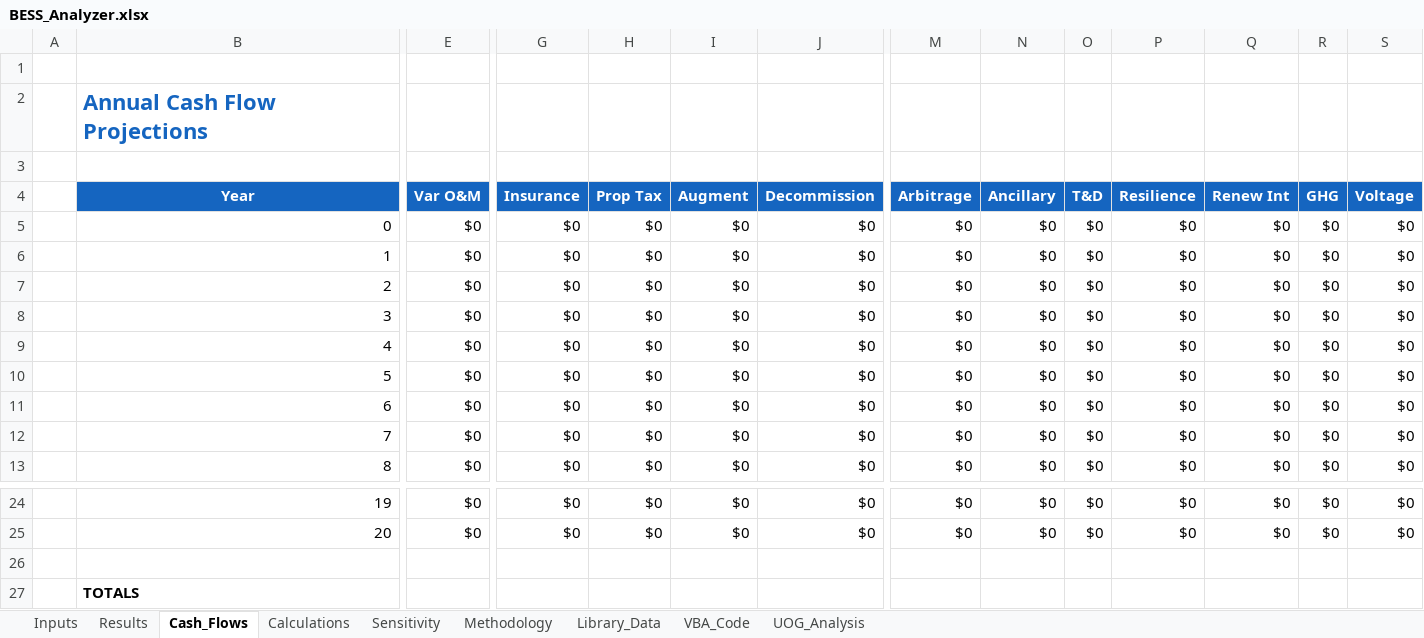
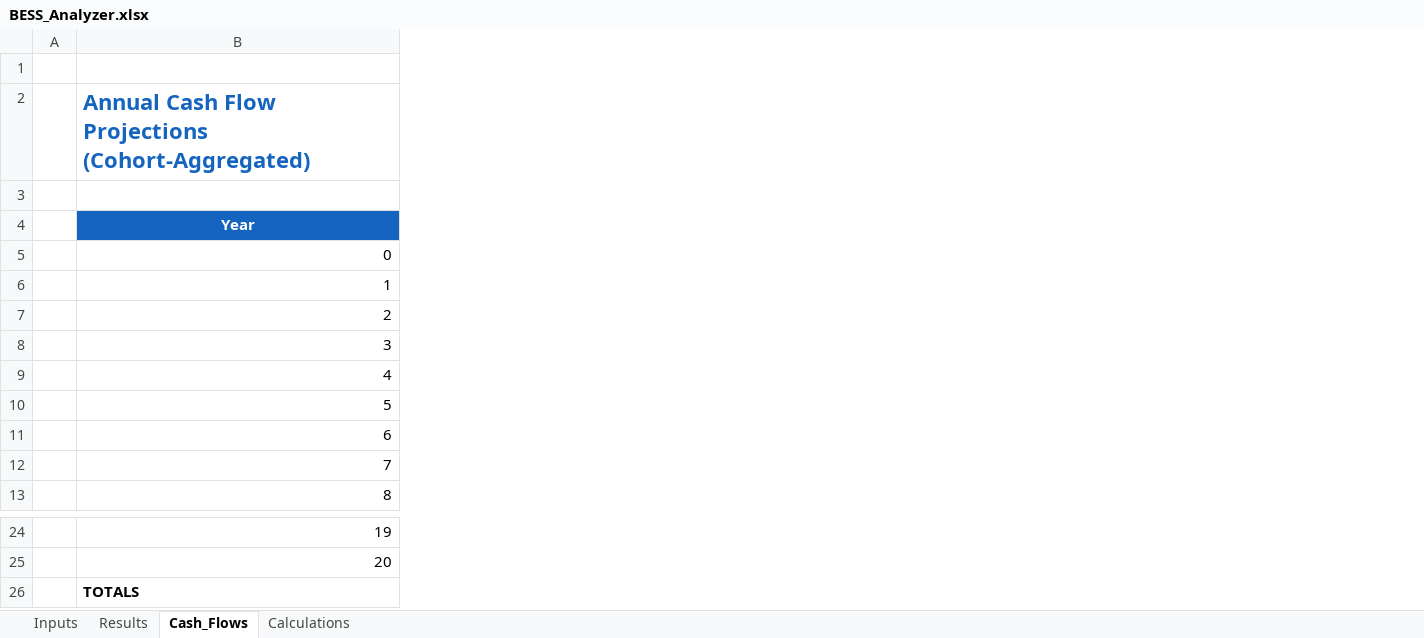
Before and after one commit to ajpmeche-ux/BESS, an Excel workbook: BESS_Analyzer.xlsx, sheet Cash_Flows, drawn as a sheet; only a part is shown, gaps mark what is left out; values as stored, in another font and other column widths than the file's, no borders; rows hold the shown columns only; the diff covers the shown part only; the diff names each change by its address in the sheet, - before the commit and + after, or states it on an @@ line.

```diff
--- a/BESS_Analyzer.xlsx (sheet Cash_Flows)
+++ b/BESS_Analyzer.xlsx (sheet Cash_Flows)
-sheet tab: Sensitivity
-sheet tab: Methodology
-sheet tab: Library_Data
-sheet tab: VBA_Code
-sheet tab: UOG_Analysis
-column E (Var O&M), rows 5-13: all $0; rows 24-25: $0 | $0
-column G (Insurance), rows 5-13: all $0; rows 24-25: $0 | $0
-column H (Prop Tax), rows 5-13: all $0; rows 24-25: $0 | $0
-column I (Augment), rows 5-13: all $0; rows 24-25: $0 | $0
-column J (Decommission), rows 5-13: all $0; rows 24-25: $0 | $0
-column M (Arbitrage), rows 5-13: all $0; rows 24-25: $0 | $0
-column N (Ancillary), rows 5-13: all $0; rows 24-25: $0 | $0
-column O (T&D), rows 5-13: all $0; rows 24-25: $0 | $0
-column P (Resilience), rows 5-13: all $0; rows 24-25: $0 | $0
-column Q (Renew Int), rows 5-13: all $0; rows 24-25: $0 | $0
-column R (GHG), rows 5-13: all $0; rows 24-25: $0 | $0
-column S (Voltage), rows 5-13: all $0; rows 24-25: $0 | $0
-B2 (Year): Annual Cash Flow Projections
+B2 (Year): Annual Cash Flow Projections (Cohort-Aggregated)
-row 26: (empty)
```
Also changed, not shown: 4 removed columns, 4 edited cells and cell formats elsewhere in this sheet, sheet Inputs, sheet Calculations, sheet Results, formulas that keep their value, charts or pictures, 2 other files.
